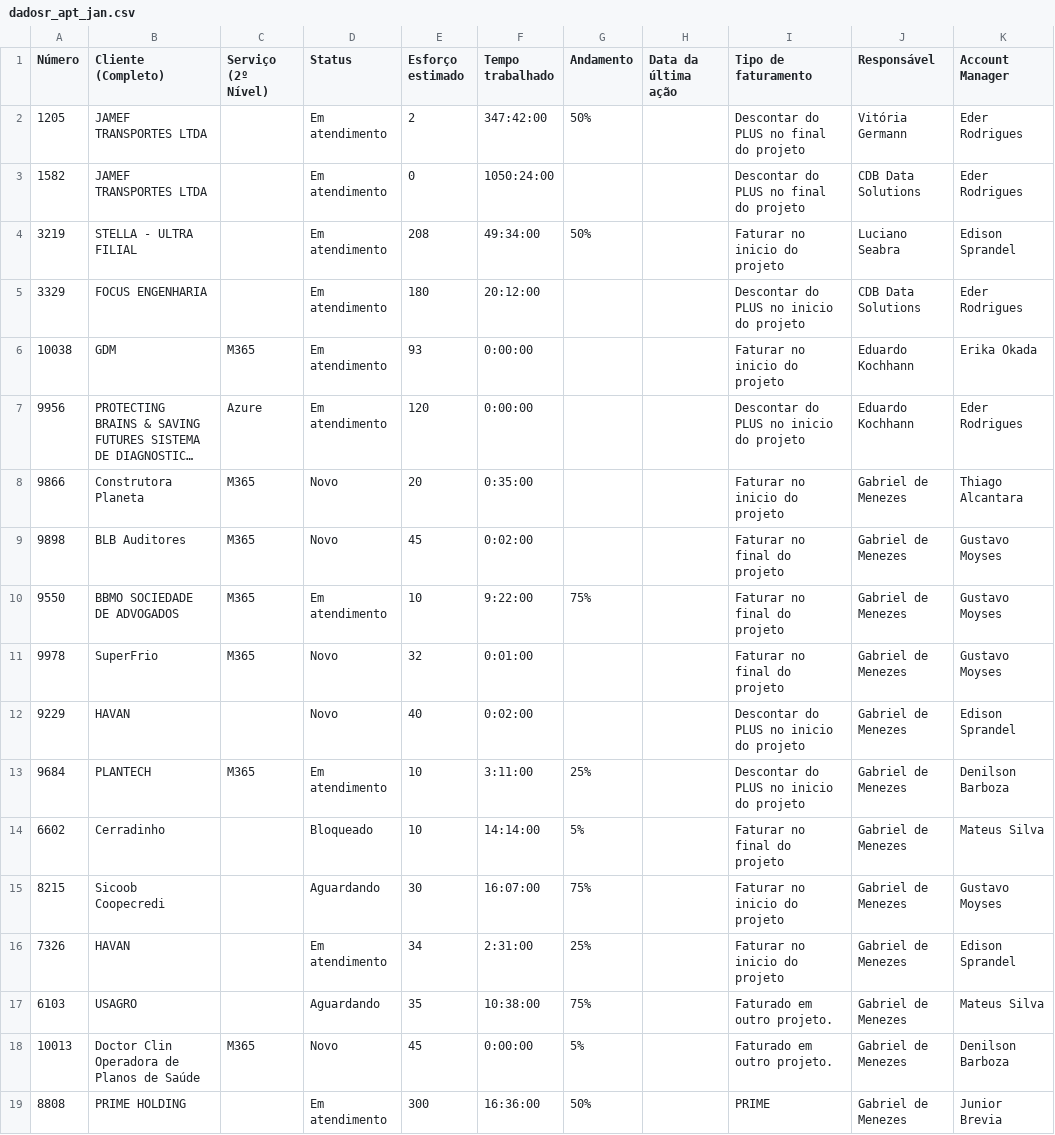
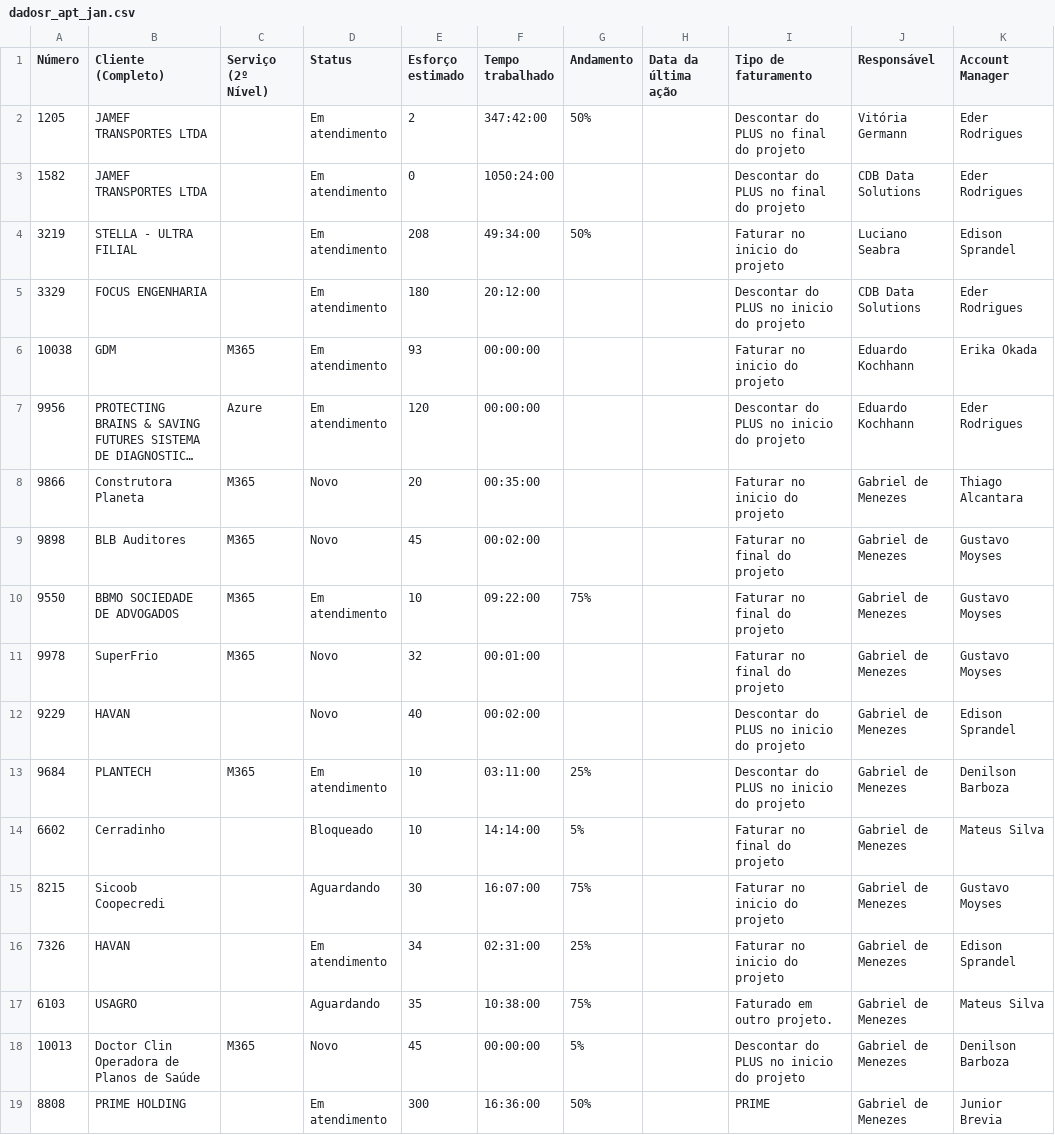
Before and after one commit to eduardokochhann/app.control360.pmo, a CSV file: data/dadosr_apt_jan.csv, drawn as a sheet; only a part is shown; long unchanged cells end in …; the diff covers the shown part only; the diff names each change by its address in the sheet, - before the commit and + after, or states it on an @@ line.

Commit message:
Flox Status por periodo ampliado para parc mês

```diff
--- a/data/dadosr_apt_jan.csv
+++ b/data/dadosr_apt_jan.csv
-F6:F7 (Tempo trabalhado): 0:00:00
+F6:F7 (Tempo trabalhado): 00:00:00
-F8 (Tempo trabalhado): 0:35:00
+F8 (Tempo trabalhado): 00:35:00
-F9 (Tempo trabalhado): 0:02:00
+F9 (Tempo trabalhado): 00:02:00
-F10 (Tempo trabalhado): 9:22:00
+F10 (Tempo trabalhado): 09:22:00
-F11 (Tempo trabalhado): 0:01:00
+F11 (Tempo trabalhado): 00:01:00
-F12 (Tempo trabalhado): 0:02:00
+F12 (Tempo trabalhado): 00:02:00
-F13 (Tempo trabalhado): 3:11:00
+F13 (Tempo trabalhado): 03:11:00
-F16 (Tempo trabalhado): 2:31:00
+F16 (Tempo trabalhado): 02:31:00
-F18 (Tempo trabalhado): 0:00:00
+F18 (Tempo trabalhado): 00:00:00
-I18 (Tipo de faturamento): Faturado em outro projeto.
+I18 (Tipo de faturamento): Descontar do PLUS no inicio do projeto
```
Also changed, not shown: 26 edited cells elsewhere in this file, data/dadosr_apt_abr.csv, data/dadosr_apt_fev.csv, 8 other files.
